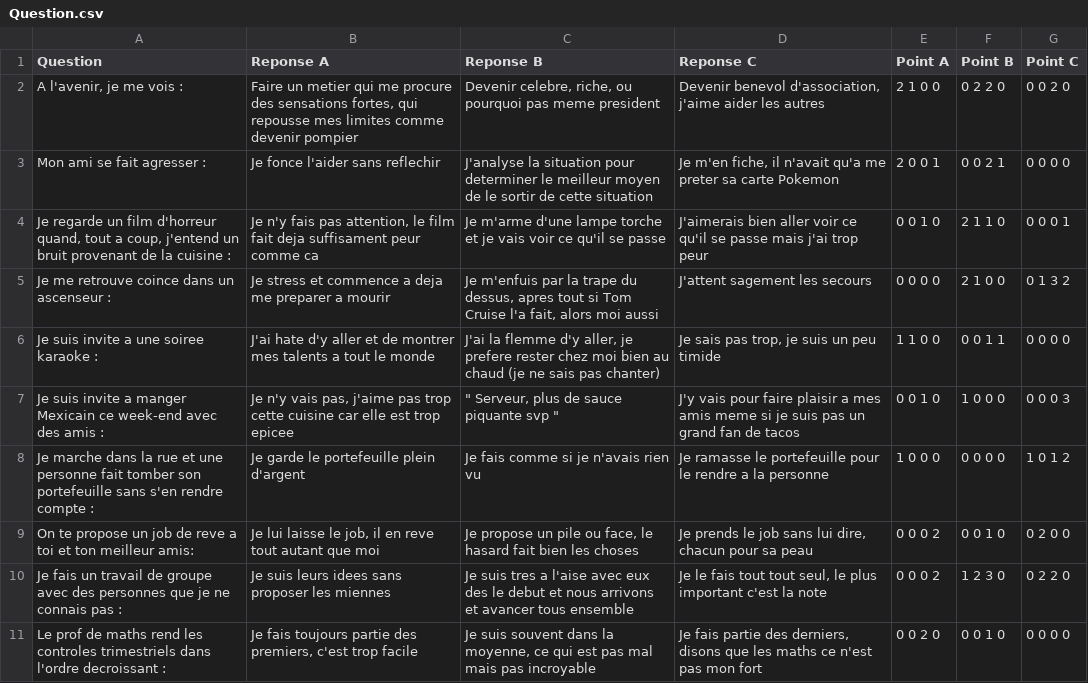
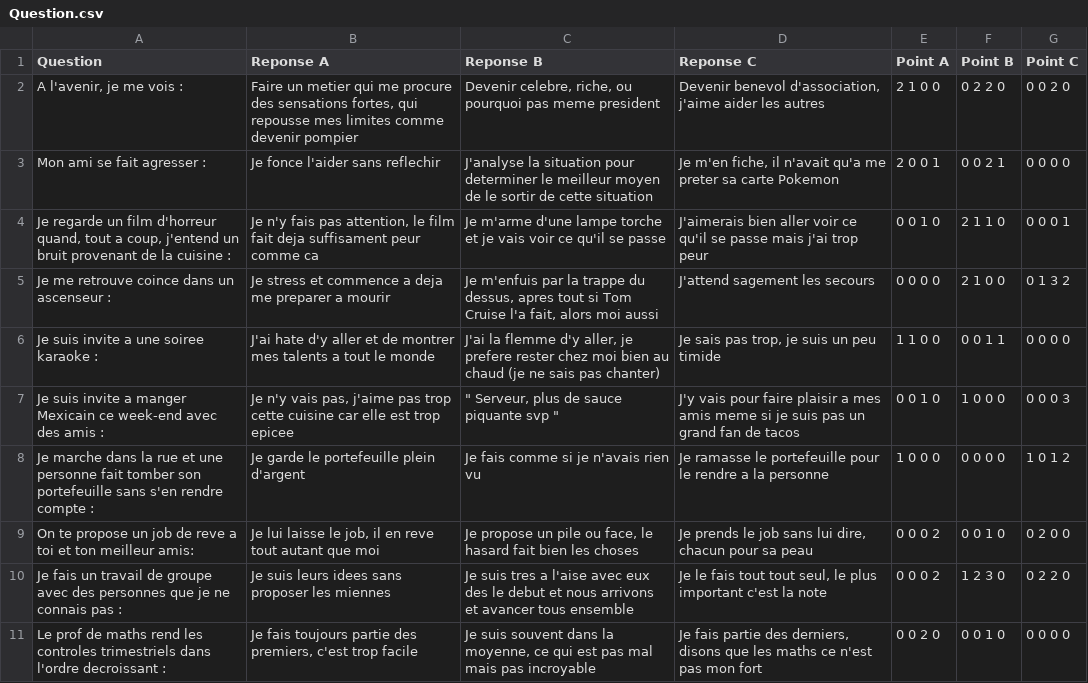
Before and after one commit to odonp/Choixpeaux-Magique, a CSV file: Partie 2/Question.csv, drawn as a sheet.

Commit message:
Update Question.csv

```diff
--- a/Partie 2/Question.csv
+++ b/Partie 2/Question.csv
@@ -4,3 +4,3 @@ Mon ami se fait agresser : ;Je fonce l'aider sans reflechir;J'analyse la situati
 Je regarde un film d'horreur quand, tout a coup, j'entend un bruit provenant de la cuisine :;Je n'y fais pas attention, le film fait deja suffisament peur comme ca;Je m'arme d'une lampe torche et je vais voir ce qu'il se passe;J'aimerais bien aller voir ce qu'il se passe mais j'ai trop peur;0 0 1 0;2 1 1 0;0 0 0 1
-Je me retrouve coince dans un ascenseur :;Je stress et commence a deja me preparer a mourir;Je m'enfuis par la trape du dessus, apres tout si Tom Cruise l'a fait, alors moi aussi;J'attent sagement les secours;0 0 0 0;2 1 0 0;0 1 3 2
+Je me retrouve coince dans un ascenseur :;Je stress et commence a deja me preparer a mourir;Je m'enfuis par la trappe du dessus, apres tout si Tom Cruise l'a fait, alors moi aussi;J'attend sagement les secours;0 0 0 0;2 1 0 0;0 1 3 2
 Je suis invite a une soiree karaoke : ;J'ai hate d'y aller et de montrer mes talents a tout le monde ;J'ai la flemme d'y aller, je prefere rester chez moi bien au chaud (je ne sais pas chanter);Je sais pas trop, je suis un peu timide;1 1 0 0;0 0 1 1;0 0 0 0
```
